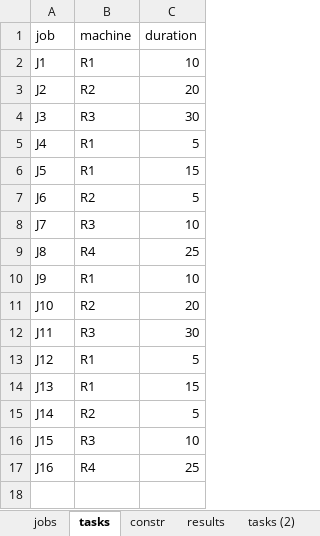
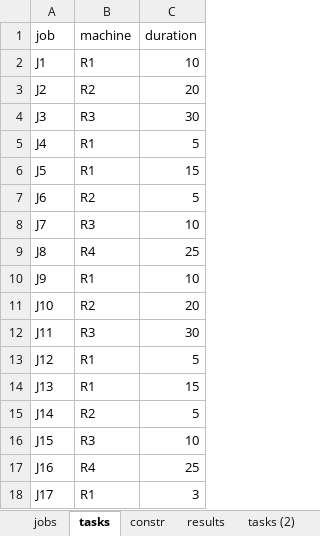
Before and after one commit to AlinaShishova/Optimization, an Excel workbook: plan_data_new.xlsx, sheet tasks, drawn as a sheet; values as stored, in another font and other column widths than the file's, no borders; the diff names each change by its address in the sheet, - before the commit and + after, or states it on an @@ line.

```diff
--- a/plan_data_new.xlsx (sheet tasks)
+++ b/plan_data_new.xlsx (sheet tasks)
+row 18: J17 | R1 | 3
```
Also changed, not shown: 1 other file.
